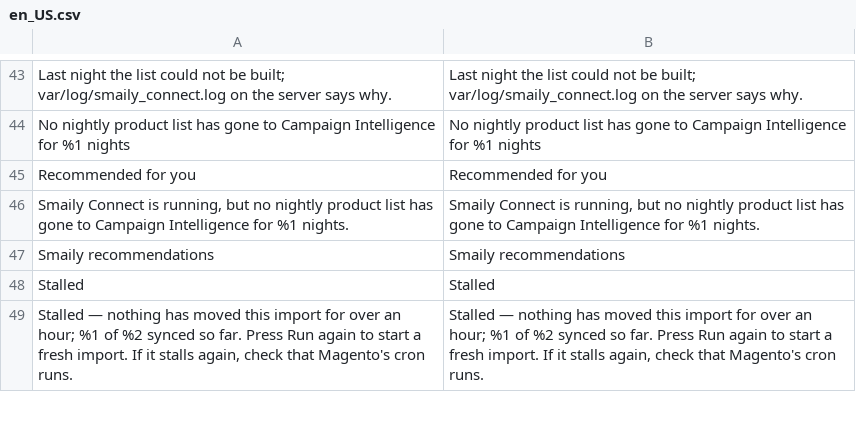
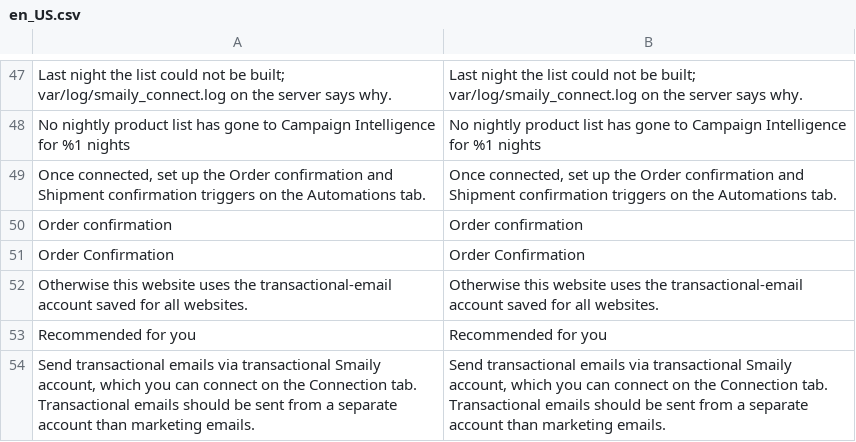
Before and after one commit to sendsmaily/smaily-magento-extension, a CSV file: i18n/en_US.csv, drawn as a sheet; only a part is shown, gaps mark what is left out; the shorter side is filled out with more unchanged rows; the diff covers the shown part only; the diff names each change by its address in the sheet, - before the commit and + after, or states it on an @@ line.

```diff
--- a/i18n/en_US.csv
+++ b/i18n/en_US.csv
+row 49: Once connected, set up the Order confirmation and Shipment confirmation triggers on the Automations tab. | Once connected, set up the Order confirmation and Shipment confirmation triggers on the Automations tab.
+row 50: Order confirmation | Order confirmation
+row 51: Order Confirmation | Order Confirmation
+row 52: Otherwise this website uses the transactional-email account saved for all websites. | Otherwise this website uses the transactional-email account saved for all websites.
+row 54: Send transactional emails via transactional Smaily account, which you can connect on the Connection tab. Transactional emails should be sent from a separate account than marketing emails. | Send transactional emails via transactional Smaily account, which you can connect on the Connection tab. Transactional emails should be sent from a separate account than marketing emails.
```
Also changed, not shown: 13 added rows elsewhere in this file, i18n/et_EE.csv, 39 other files.
